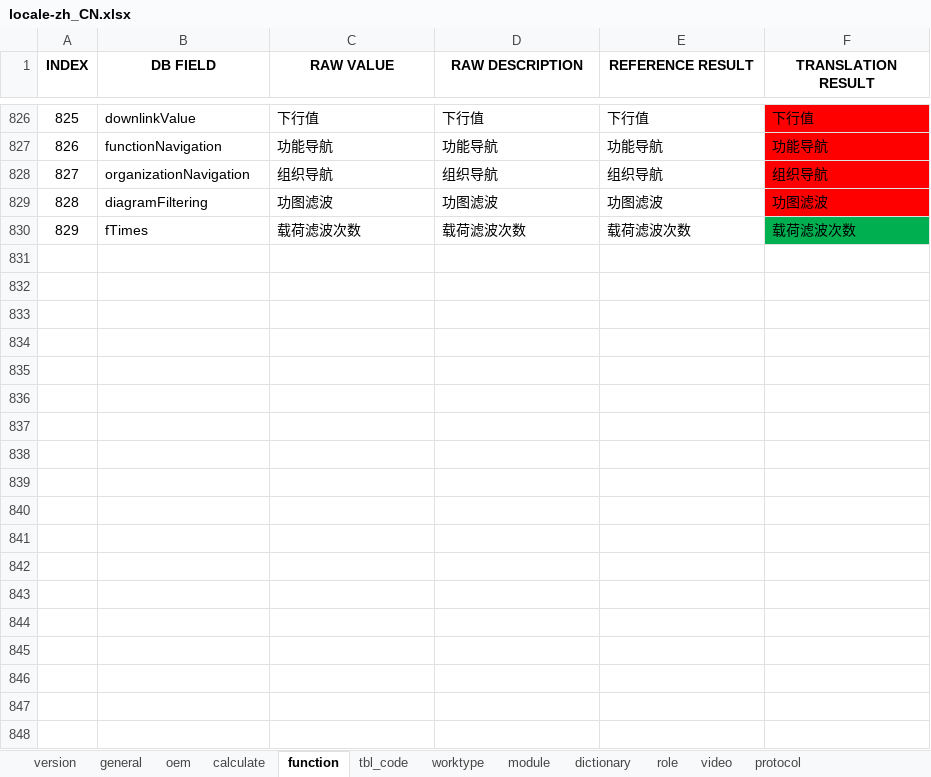
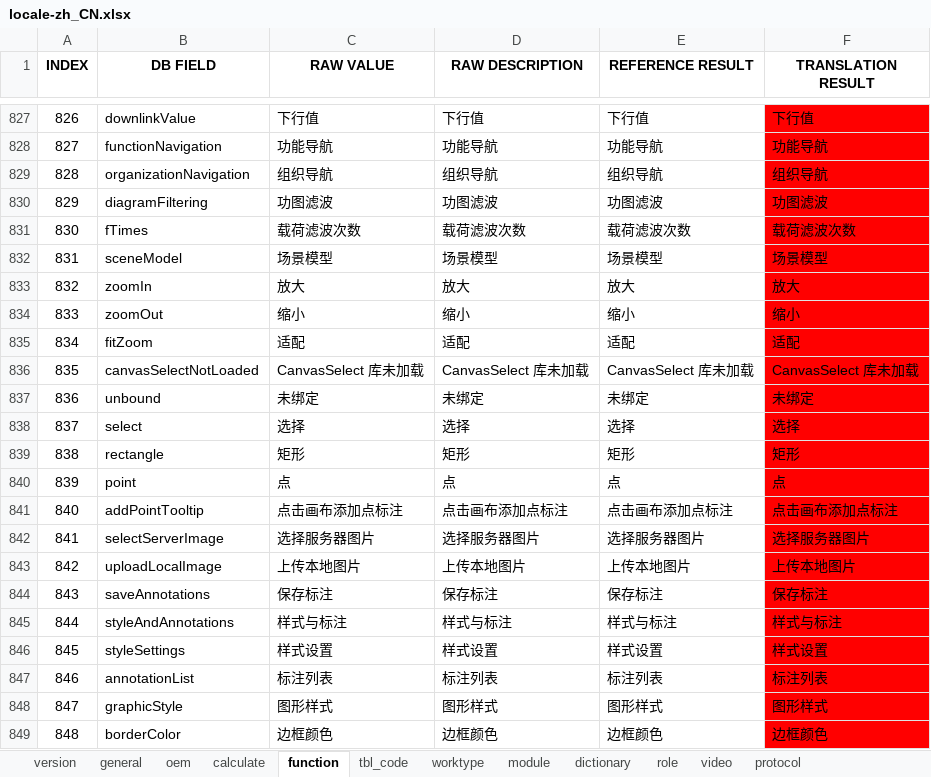
Before and after one commit to cosog/ap, an Excel workbook: WebRoot/oem/ycdj/locale/locale-zh_CN.xlsx, sheet function, drawn as a sheet; only a part is shown, gaps mark what is left out; values as stored, in another font and other column widths than the file's, no borders; addresses are those after the commit; the diff covers the shown part only; the diff names each change by its address in the sheet, - before the commit and + after, or states it on an @@ line.

```diff
--- a/WebRoot/oem/ycdj/locale/locale-zh_CN.xlsx (sheet function)
+++ b/WebRoot/oem/ycdj/locale/locale-zh_CN.xlsx (sheet function)
@@ column A (INDEX) renumbered between rows 824 and 831 @@
-F831 fill: #00B050
+F831 fill: #FF0000
+row 832: 831 | sceneModel | 场景模型 | 场景模型 | 场景模型 | 场景模型
+row 833: 832 | zoomIn | 放大 | 放大 | 放大 | 放大
+row 834: 833 | zoomOut | 缩小 | 缩小 | 缩小 | 缩小
+row 835: 834 | fitZoom | 适配 | 适配 | 适配 | 适配
+row 836: 835 | canvasSelectNotLoaded | CanvasSelect 库未加载 | CanvasSelect 库未加载 | CanvasSelect 库未加载 | CanvasSelect 库未加载
+row 837: 836 | unbound | 未绑定 | 未绑定 | 未绑定 | 未绑定
+row 838: 837 | select | 选择 | 选择 | 选择 | 选择
+row 839: 838 | rectangle | 矩形 | 矩形 | 矩形 | 矩形
+row 840: 839 | point | 点 | 点 | 点 | 点
+row 841: 840 | addPointTooltip | 点击画布添加点标注 | 点击画布添加点标注 | 点击画布添加点标注 | 点击画布添加点标注
+row 842: 841 | selectServerImage | 选择服务器图片 | 选择服务器图片 | 选择服务器图片 | 选择服务器图片
+row 843: 842 | uploadLocalImage | 上传本地图片 | 上传本地图片 | 上传本地图片 | 上传本地图片
+row 844: 843 | saveAnnotations | 保存标注 | 保存标注 | 保存标注 | 保存标注
+row 845: 844 | styleAndAnnotations | 样式与标注 | 样式与标注 | 样式与标注 | 样式与标注
+row 846: 845 | styleSettings | 样式设置 | 样式设置 | 样式设置 | 样式设置
+row 847: 846 | annotationList | 标注列表 | 标注列表 | 标注列表 | 标注列表
+row 848: 847 | graphicStyle | 图形样式 | 图形样式 | 图形样式 | 图形样式
+row 849: 848 | borderColor | 边框颜色 | 边框颜色 | 边框颜色 | 边框颜色
```
Also changed, not shown: 46 added rows elsewhere in this sheet, sheet tbl_code, WebRoot/oem/cnooc/locale/locale-en.xlsx, WebRoot/oem/cnpc/locale/locale-en.xlsx, 41 other files.
